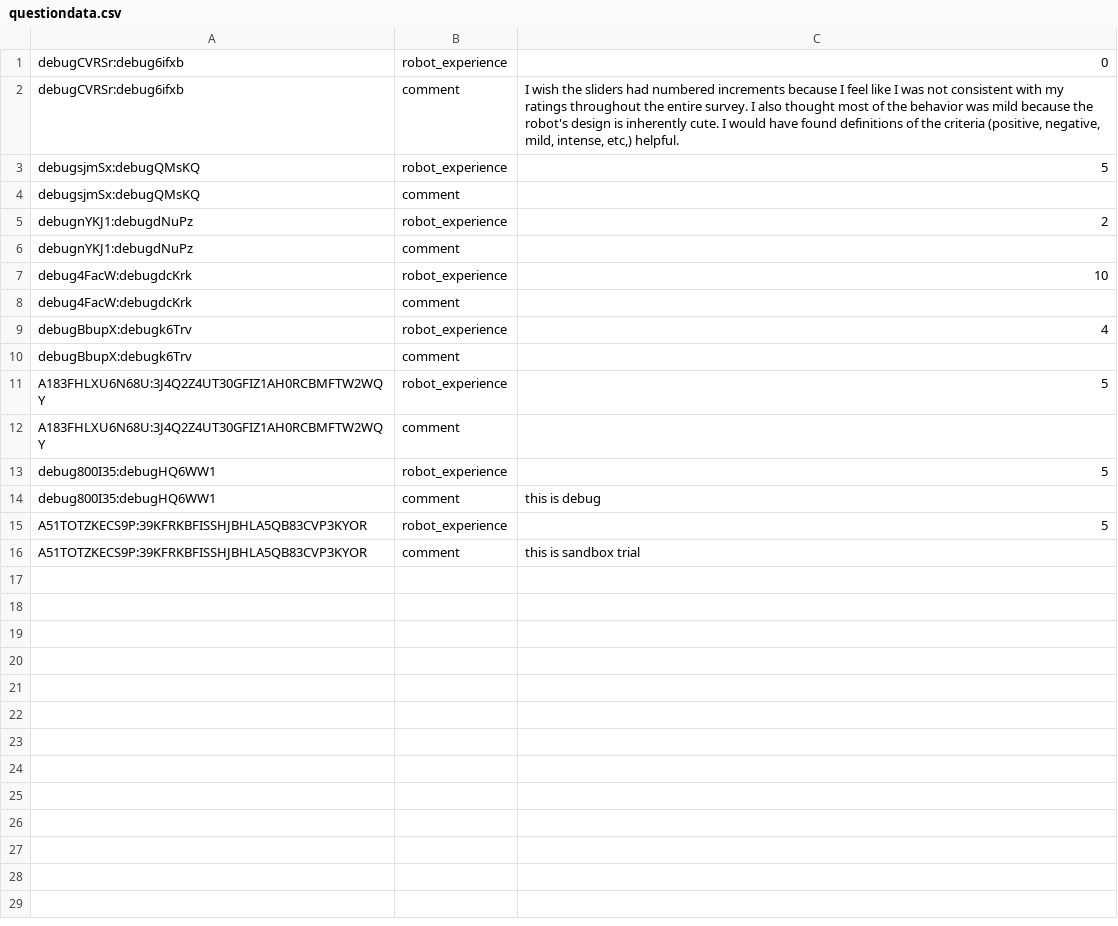
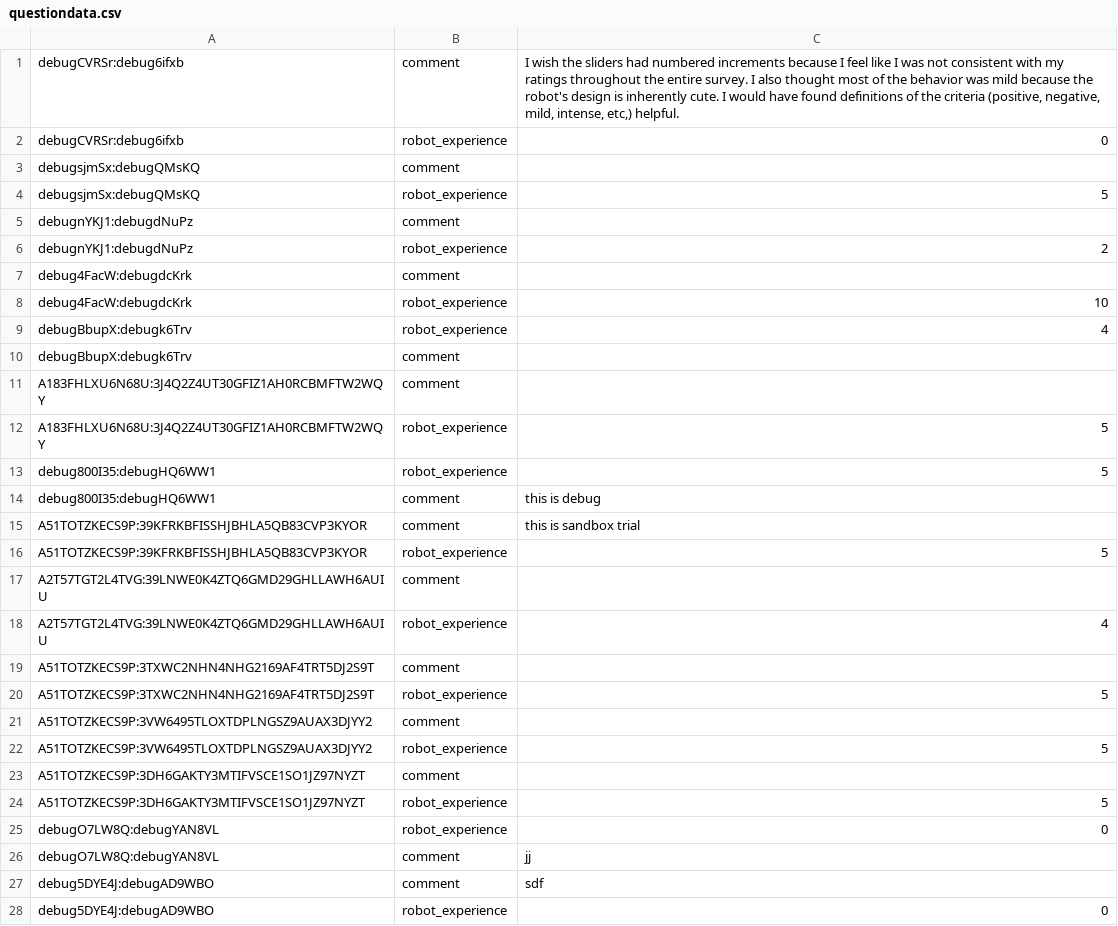
Before and after one commit to lingjie-feng/kuri_psiturk, a CSV file: robot_online_study_final/questiondata.csv, drawn as a sheet.

```diff
--- a/robot_online_study_final/questiondata.csv
+++ b/robot_online_study_final/questiondata.csv
@@ -1,16 +1,28 @@
+debugCVRSr:debug6ifxb,comment,"I wish the sliders had numbered increments because I feel like I was not consistent with my ratings throughout the entire survey. I also thought most of the behavior was mild because the robot's design is inherently cute. I would have found definitions of the criteria (positive, negative, mild, intense, etc,) helpful."
 debugCVRSr:debug6ifxb,robot_experience,0
-debugCVRSr:debug6ifxb,comment,"I wish the sliders had numbered increments because I feel like I was not consistent with my ratings throughout the entire survey. I also thought most of the behavior was mild because the robot's design is inherently cute. I would have found definitions of the criteria (positive, negative, mild, intense, etc,) helpful."
+debugsjmSx:debugQMsKQ,comment,
 debugsjmSx:debugQMsKQ,robot_experience,5
-debugsjmSx:debugQMsKQ,comment,
+debugnYKJ1:debugdNuPz,comment,
 debugnYKJ1:debugdNuPz,robot_experience,2
-debugnYKJ1:debugdNuPz,comment,
+debug4FacW:debugdcKrk,comment,
 debug4FacW:debugdcKrk,robot_experience,10
-debug4FacW:debugdcKrk,comment,
 debugBbupX:debugk6Trv,robot_experience,4
 debugBbupX:debugk6Trv,comment,
+A183FHLXU6N68U:3J4Q2Z4UT30GFIZ1AH0RCBMFTW2WQY,comment,
 A183FHLXU6N68U:3J4Q2Z4UT30GFIZ1AH0RCBMFTW2WQY,robot_experience,5
-A183FHLXU6N68U:3J4Q2Z4UT30GFIZ1AH0RCBMFTW2WQY,comment,
 debug800I35:debugHQ6WW1,robot_experience,5
 debug800I35:debugHQ6WW1,comment,this is debug
+A51TOTZKECS9P:39KFRKBFISSHJBHLA5QB83CVP3KYOR,comment,this is sandbox trial
 A51TOTZKECS9P:39KFRKBFISSHJBHLA5QB83CVP3KYOR,robot_experience,5
-A51TOTZKECS9P:39KFRKBFISSHJBHLA5QB83CVP3KYOR,comment,this is sandbox trial
+A2T57TGT2L4TVG:39LNWE0K4ZTQ6GMD29GHLLAWH6AUIU,comment,
+A2T57TGT2L4TVG:39LNWE0K4ZTQ6GMD29GHLLAWH6AUIU,robot_experience,4
+A51TOTZKECS9P:3TXWC2NHN4NHG2169AF4TRT5DJ2S9T,comment,
+A51TOTZKECS9P:3TXWC2NHN4NHG2169AF4TRT5DJ2S9T,robot_experience,5
+A51TOTZKECS9P:3VW6495TLOXTDPLNGSZ9AUAX3DJYY2,comment,
+A51TOTZKECS9P:3VW6495TLOXTDPLNGSZ9AUAX3DJYY2,robot_experience,5
+A51TOTZKECS9P:3DH6GAKTY3MTIFVSCE1SO1JZ97NYZT,comment,
+A51TOTZKECS9P:3DH6GAKTY3MTIFVSCE1SO1JZ97NYZT,robot_experience,5
+debugO7LW8Q:debugYAN8VL,robot_experience,0
+debugO7LW8Q:debugYAN8VL,comment,jj
+debug5DYE4J:debugAD9WBO,comment,sdf
+debug5DYE4J:debugAD9WBO,robot_experience,0
```
Also changed, not shown: robot_online_study_final/eventdata.csv, 8 other files.
